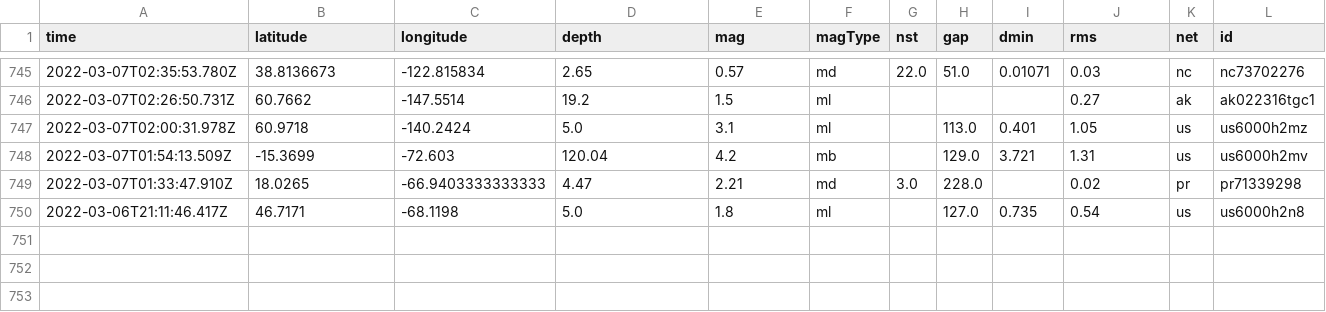
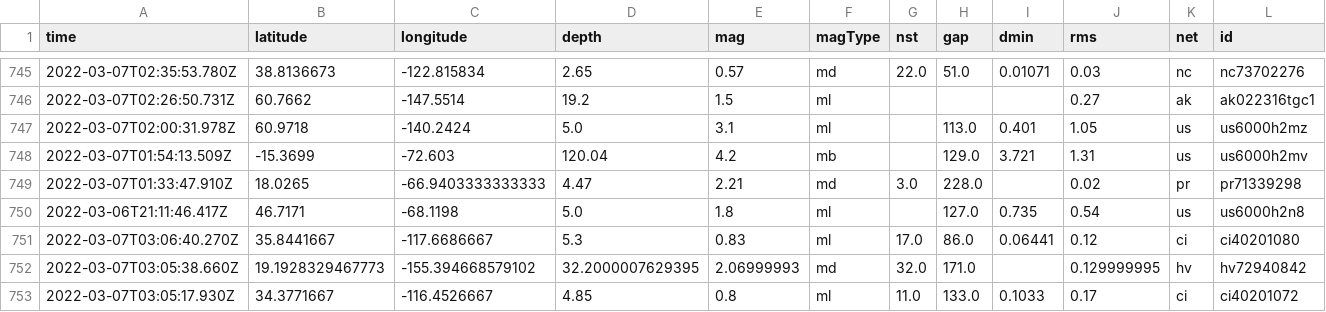
Before and after one commit to sahanasjay/nicar-22-git-actions, a CSV file: usgs_main.csv, drawn as a sheet; only a part is shown, gaps mark what is left out; rows hold the shown columns only; the diff names each change by its address in the sheet, - before the commit and + after, or states it on an @@ line.

```diff
--- a/usgs_main.csv
+++ b/usgs_main.csv
+row 751: 2022-03-07T03:06:40.270Z | 35.8441667 | -117.6686667 | 5.3 | 0.83 | ml | 17.0 | 86.0 | 0.06441 | 0.12 | ci | ci40201080
+row 752: 2022-03-07T03:05:38.660Z | 19.1928329467773 | -155.394668579102 | 32.2000007629395 | 2.06999993 | md | 32.0 | 171.0 |  | 0.129999995 | hv | hv72940842
+row 753: 2022-03-07T03:05:17.930Z | 34.3771667 | -116.4526667 | 4.85 | 0.8 | ml | 11.0 | 133.0 | 0.1033 | 0.17 | ci | ci40201072
```
